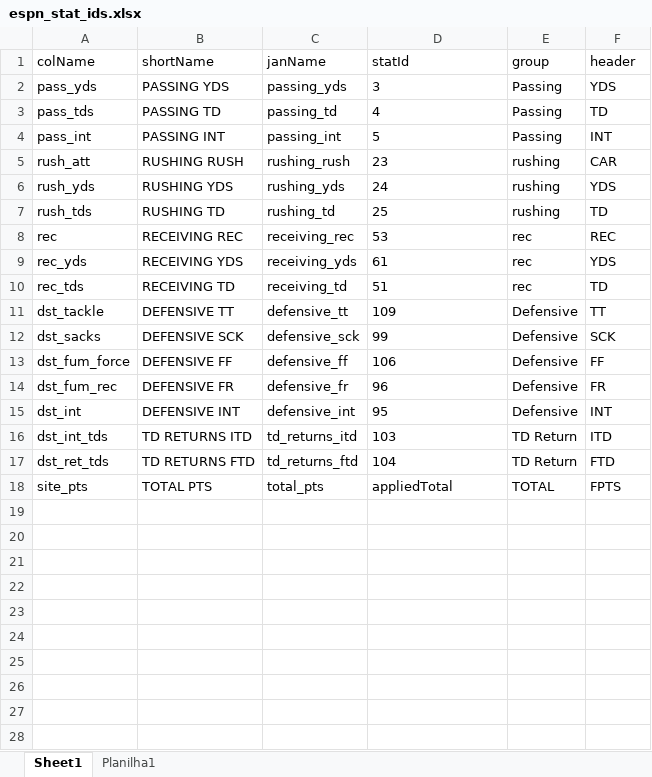
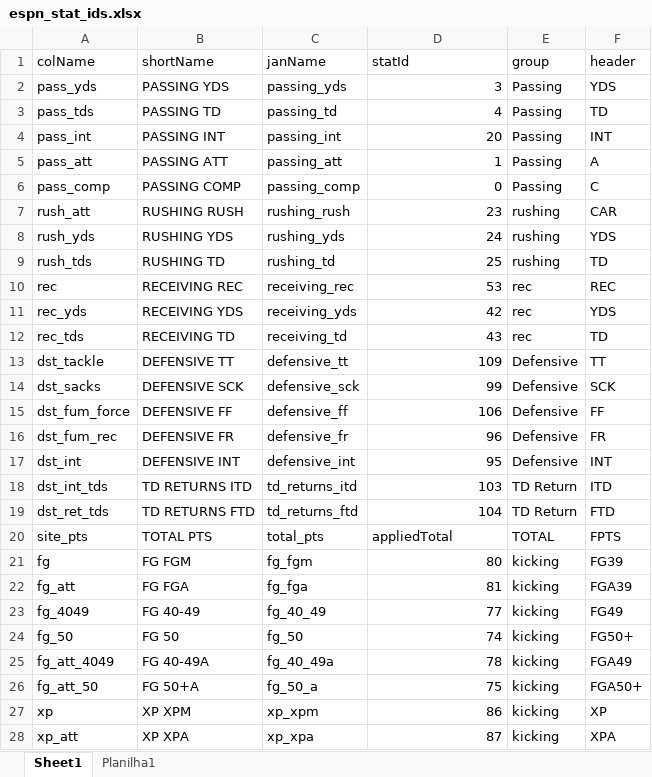
Before and after one commit to GiulSposito/newDudesFantasyFootball, an Excel workbook: static/exports/espn_stat_ids.xlsx, sheet Sheet1, drawn as a sheet; values as stored, in another font and other column widths than the file's, no borders; addresses are those after the commit; the diff names each change by its address in the sheet, - before the commit and + after, or states it on an @@ line.

Commit message:
Finalização da importação das projeções da ESPN, corrigindo os IDs da estatística dos QBs

```diff
--- a/static/exports/espn_stat_ids.xlsx (sheet Sheet1)
+++ b/static/exports/espn_stat_ids.xlsx (sheet Sheet1)
-D2:D3 alignment: left
+D2:D3 alignment: right
-D4 (statId): 5
+D4 (statId): 20
+row 5: pass_att | PASSING ATT | passing_att | 1 | Passing | A
+row 6: pass_comp | PASSING COMP | passing_comp | 0 | Passing | C
-D7:D10 alignment: left
+D7:D10 alignment: right
-D11 (statId): 61
+D11 (statId): 42
-D12 (statId): 51
+D12 (statId): 43
-D13:D19 alignment: left
+D13:D19 alignment: right
+row 21: fg | FG FGM | fg_fgm | 80 | kicking | FG39
+row 22: fg_att | FG FGA | fg_fga | 81 | kicking | FGA39
+row 23: fg_4049 | FG 40-49 | fg_40_49 | 77 | kicking | FG49
+row 24: fg_50 | FG 50 | fg_50 | 74 | kicking | FG50+
+row 25: fg_att_4049 | FG 40-49A | fg_40_49a | 78 | kicking | FGA49
+row 26: fg_att_50 | FG 50+A | fg_50_a | 75 | kicking | FGA50+
+row 27: xp | XP XPM | xp_xpm | 86 | kicking | XP
+row 28: xp_att | XP XPA | xp_xpa | 87 | kicking | XPA
```
Also changed, not shown: 1 other file.
